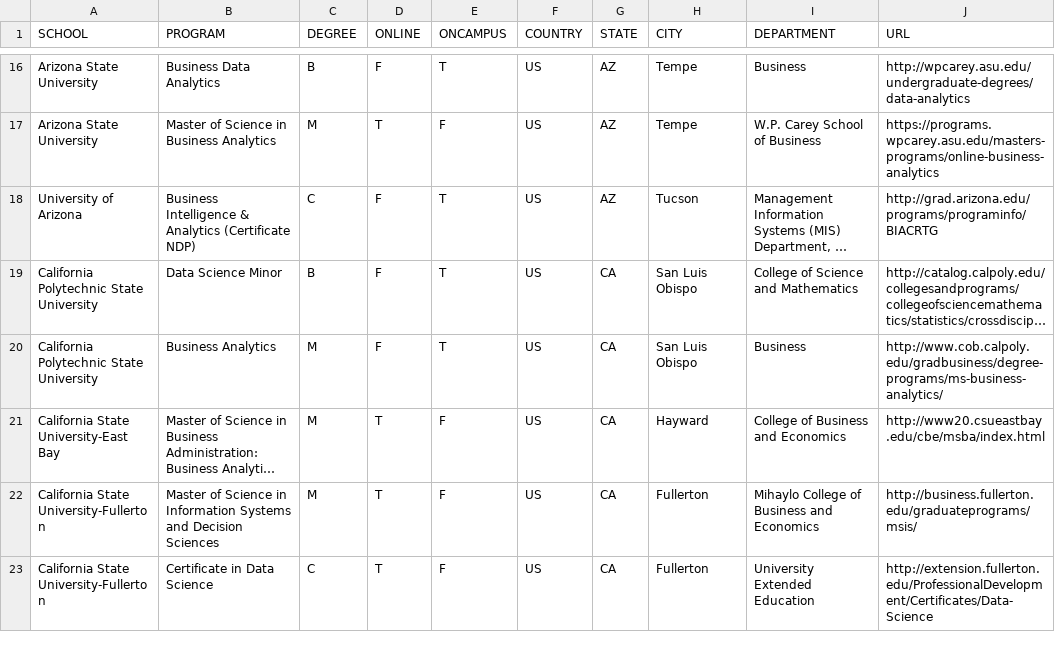
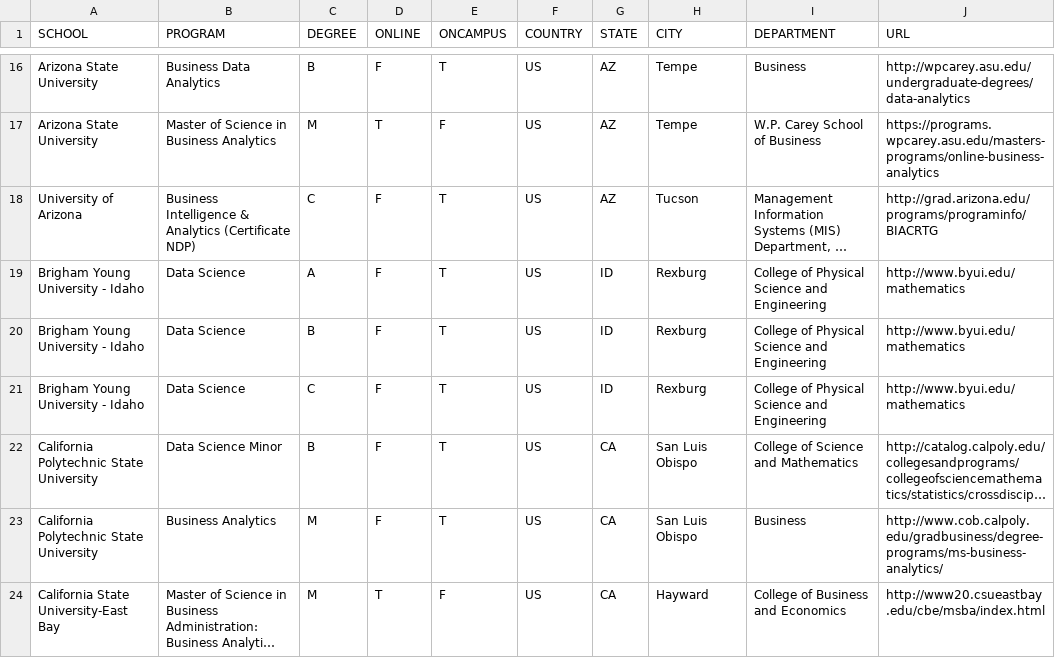
Before and after one commit to ryanswanstrom/awesome-datascience-colleges, a CSV file: data_science_colleges.csv, drawn as a sheet; only a part is shown, gaps mark what is left out; the shorter side is filled out with more unchanged rows; long unchanged cells end in …; the diff names each change by its address in the sheet, - before the commit and + after, or states it on an @@ line.

Commit message:
added BYUI Fall 2017 Programs no website yet

```diff
--- a/data_science_colleges.csv
+++ b/data_science_colleges.csv
+row 19: Brigham Young University - Idaho | Data Science | A | F | T | US | ID | Rexburg | College of Physical Science and Engineering | http://www.byui.edu/mathematics
+row 20: Brigham Young University - Idaho | Data Science | B | F | T | US | ID | Rexburg | College of Physical Science and Engineering | http://www.byui.edu/mathematics
+row 21: Brigham Young University - Idaho | Data Science | C | F | T | US | ID | Rexburg | College of Physical Science and Engineering | http://www.byui.edu/mathematics
```
